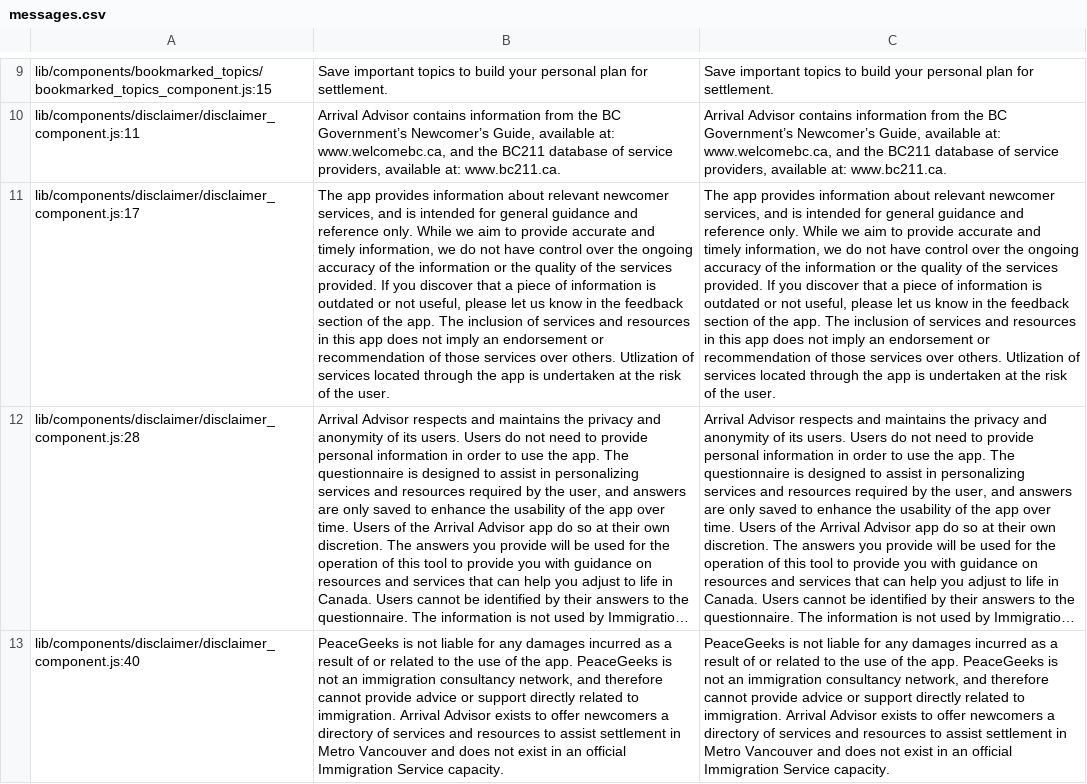
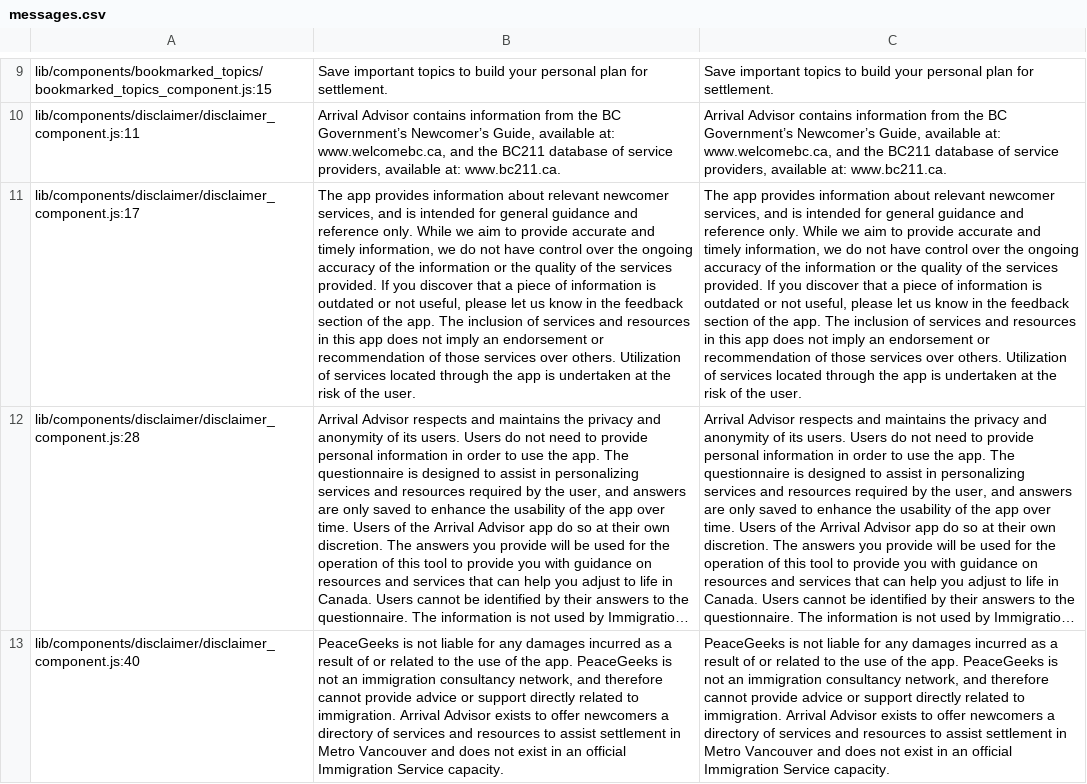
Before and after one commit to pg-irc/pathways-frontend, a CSV file: locale/en/messages.csv, drawn as a sheet; only a part is shown, gaps mark what is left out; long unchanged cells end in …; the diff names each change by its address in the sheet, - before the commit and + after, or states it on an @@ line.

Commit message:
Issue #498 Fix typo in English string, update string in localized files for French and Arabic

```diff
--- a/locale/en/messages.csv
+++ b/locale/en/messages.csv
-B11: …over others. Utlization of services…
+B11: …over others. Utilization of services…
-C11: …over others. Utlization of services…
+C11: …over others. Utilization of services…
```
Also changed, not shown: locale/ar/messages.csv, locale/fr/messages.csv, 5 other files.
